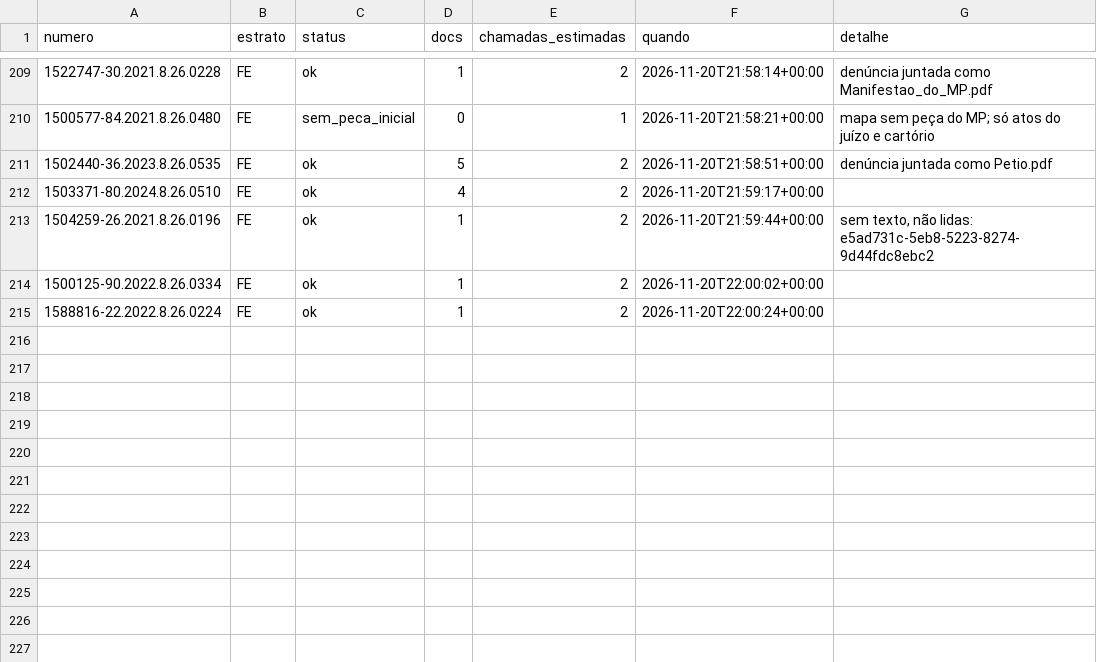
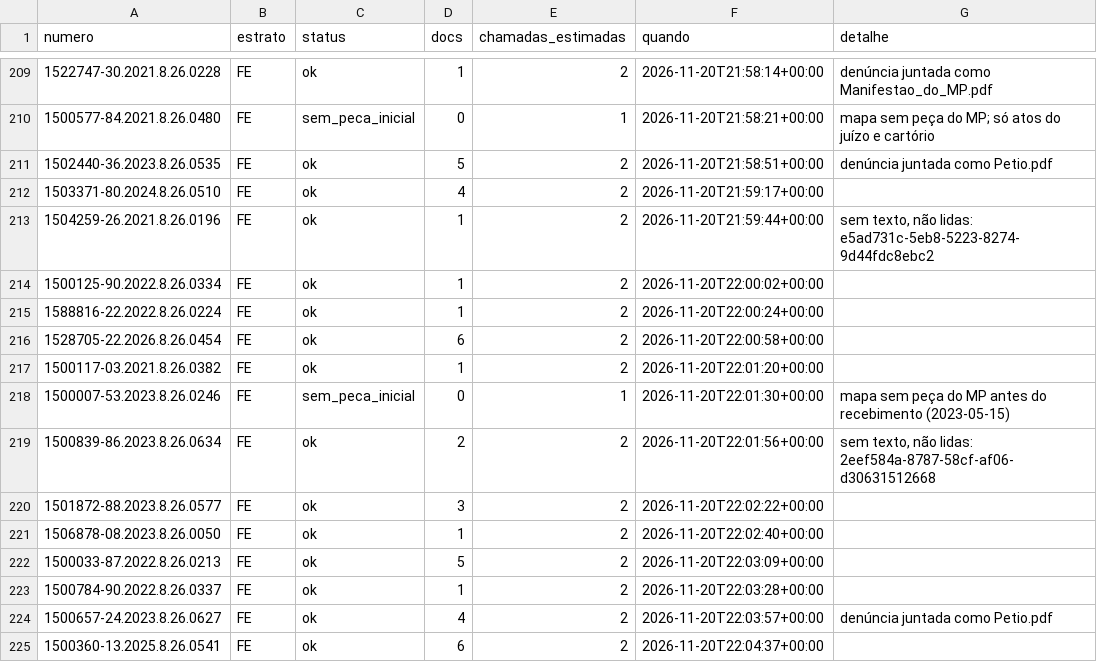
Before and after one commit to pbms01/FGV_TJPA, a CSV file: dados/codex/status.csv, drawn as a sheet; only a part is shown, gaps mark what is left out.

```diff
--- a/dados/codex/status.csv
+++ b/dados/codex/status.csv
@@ -215 +215,11 @@ numero,estrato,status,docs,chamadas_estimadas,quando,detalhe
 1588816-22.2022.8.26.0224,FE,ok,1,2,2026-11-20T22:00:24+00:00,
+1528705-22.2026.8.26.0454,FE,ok,6,2,2026-11-20T22:00:58+00:00,
+1500117-03.2021.8.26.0382,FE,ok,1,2,2026-11-20T22:01:20+00:00,
+1500007-53.2023.8.26.0246,FE,sem_peca_inicial,0,1,2026-11-20T22:01:30+00:00,mapa sem peça do MP antes do recebimento (2023-05-15)
+1500839-86.2023.8.26.0634,FE,ok,2,2,2026-11-20T22:01:56+00:00,"sem texto, não lidas: 2eef584a-8787-58cf-af06-d30631512668"
+1501872-88.2023.8.26.0577,FE,ok,3,2,2026-11-20T22:02:22+00:00,
+1506878-08.2023.8.26.0050,FE,ok,1,2,2026-11-20T22:02:40+00:00,
+1500033-87.2022.8.26.0213,FE,ok,5,2,2026-11-20T22:03:09+00:00,
+1500784-90.2022.8.26.0337,FE,ok,1,2,2026-11-20T22:03:28+00:00,
+1500657-24.2023.8.26.0627,FE,ok,4,2,2026-11-20T22:03:57+00:00,denúncia juntada como Petio.pdf
+1500360-13.2025.8.26.0541,FE,ok,6,2,2026-11-20T22:04:37+00:00,
```
Also changed, not shown: 30 other files.
